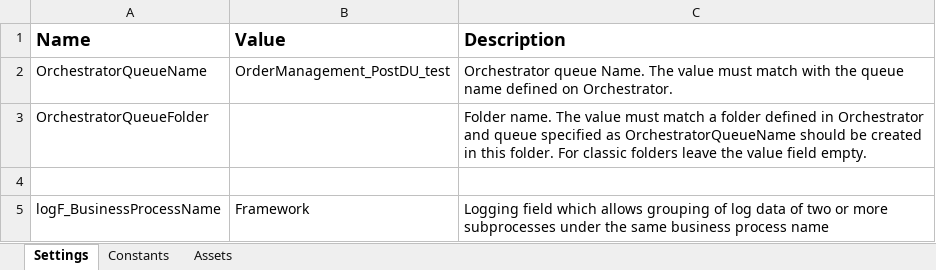
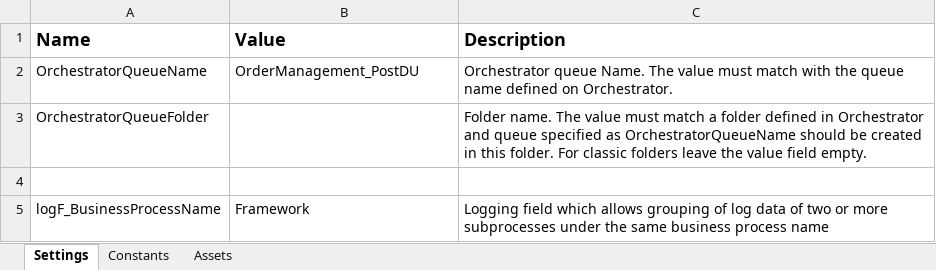
Before and after one commit to TeofilRaicu-UiPath/RSComponentsPerformer, an Excel workbook: Data/Config.xlsx, sheet Settings, drawn as a sheet; values as stored, in another font and other column widths than the file's, no borders; the diff names each change by its address in the sheet, - before the commit and + after, or states it on an @@ line.

```diff
--- a/Data/Config.xlsx (sheet Settings)
+++ b/Data/Config.xlsx (sheet Settings)
-B2 (Value): OrderManagement_PostDU_test
+B2 (Value): OrderManagement_PostDU
```
Also changed, not shown: 9 other files.
